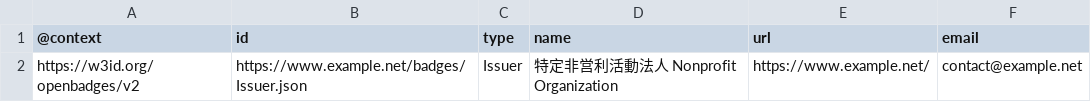
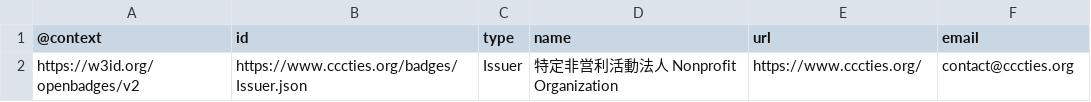
Before and after one commit to ties-makimura/OpenBadgeV2Baker, a CSV file: data/Issuer.csv, drawn as a sheet.

```diff
--- a/data/Issuer.csv
+++ b/data/Issuer.csv
@@ -1,2 +1,2 @@
 @context,id,type,name,url,email
-https://w3id.org/openbadges/v2,https://www.example.net/badges/Issuer.json,Issuer,"特定非営利活動法人 Nonprofit Organization",https://www.example.net/,contact@example.net
+https://w3id.org/openbadges/v2,https://www.cccties.org/badges/Issuer.json,Issuer,"特定非営利活動法人 Nonprofit Organization",https://www.cccties.org/,contact@cccties.org
```
Also changed, not shown: data/Assertions.csv, data/BadgeClass.csv.
